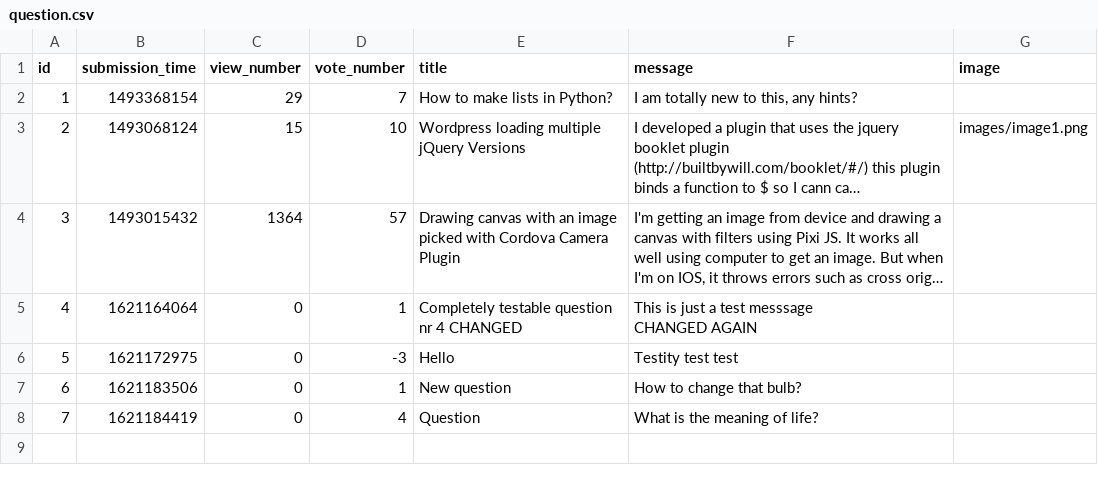
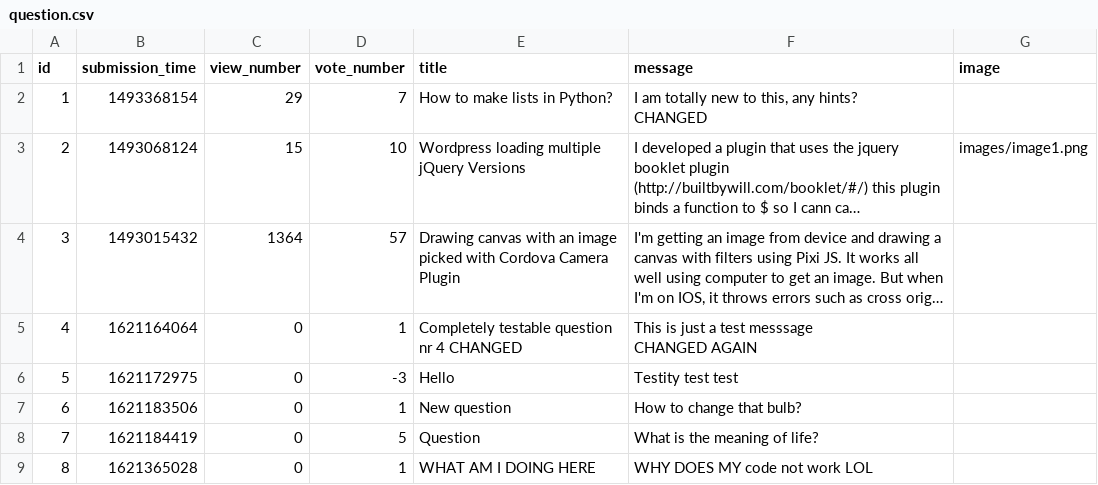
Before and after one commit to damianTrybuszek/Ask-Mate, a CSV file: sample_data/question.csv, drawn as a sheet; long unchanged cells end in …; ↵ is a line break in a cell; the diff names each change by its address in the sheet, - before the commit and + after, or states it on an @@ line.

```diff
--- a/sample_data/question.csv
+++ b/sample_data/question.csv
-F2 (message): I am totally new to this, any hints?
+F2 (message): I am totally new to this, any hints? ↵ CHANGED
-D8 (vote_number): 4
+D8 (vote_number): 5
+row 9: 8 | 1621365028 | 0 | 1 | WHAT AM I DOING HERE | WHY DOES MY code not work LOL
```
Also changed, not shown: sample_data/answer.csv, 4 other files.
